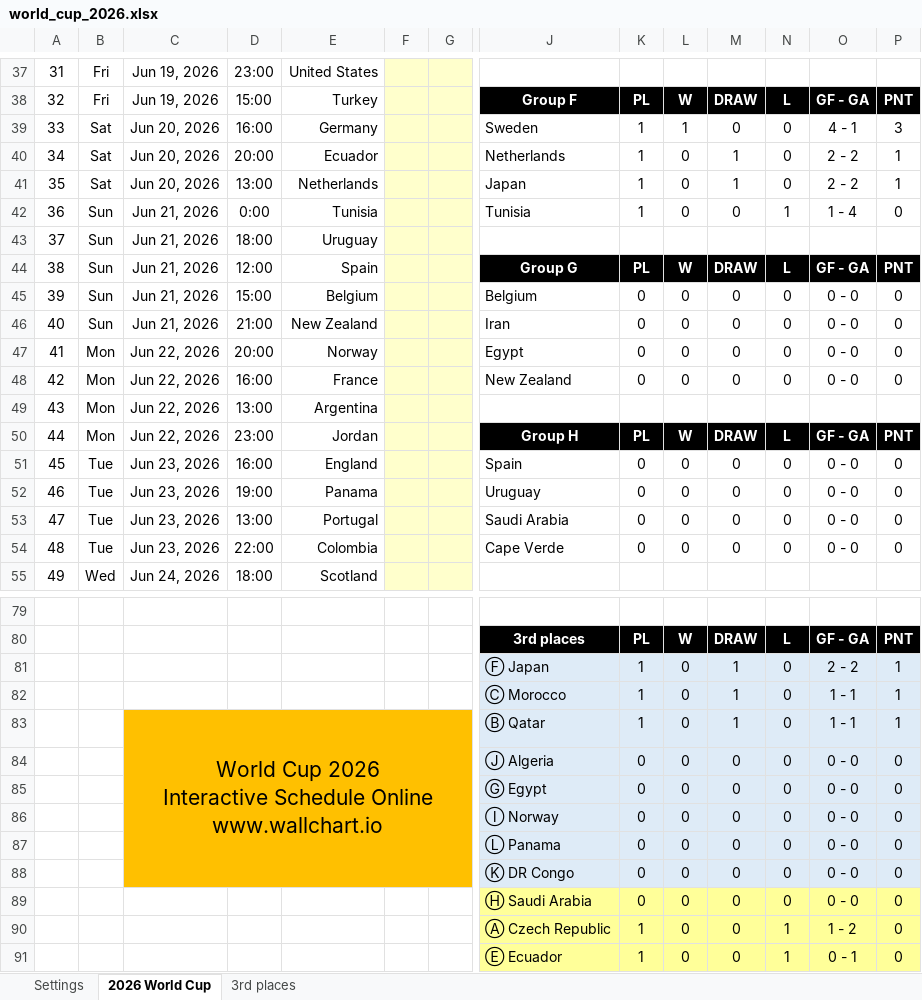
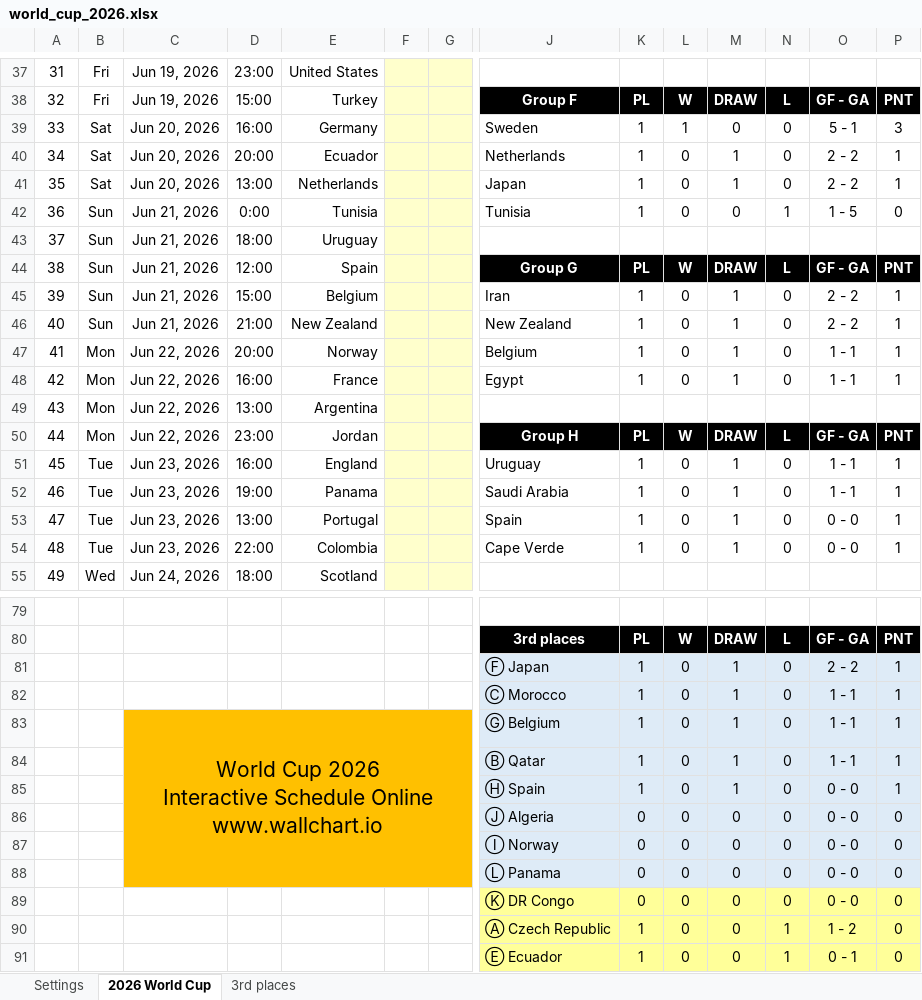
Before and after one commit to Cavallinux/fifa-world-cup, an Excel workbook: 2026/world_cup_2026.xlsx, sheet 2026 World Cup, drawn as a sheet; only a part is shown, gaps mark what is left out; values as stored, in another font and other column widths than the file's, no borders; charts and pictures and conditional formats not drawn; removed rows and columns are numbered as before the commit, all else as after; rows hold the shown columns only; the diff covers the shown part only; the diff names each change by its address in the sheet, - before the commit and + after, or states it on an @@ line.

Commit message:
add: Group G and H Matchday 1 results

```diff
--- a/2026/world_cup_2026.xlsx (sheet 2026 World Cup)
+++ b/2026/world_cup_2026.xlsx (sheet 2026 World Cup)
-O39: 4 - 1
+O39: 5 - 1
-O42: 1 - 4
+O42: 1 - 5
-J45: Belgium
+J45: Iran
-K45:K48: 0
+K45:K48: 1
-M45:M48: 0
+M45:M48: 1
-O45:O46: 0 - 0
+O45:O46: 2 - 2
-P45:P48: 0
+P45:P48: 1
-J46: Iran
+J46: New Zealand
-J47: Egypt
+J47: Belgium
-O47:O48: 0 - 0
+O47:O48: 1 - 1
-J48: New Zealand
+J48: Egypt
-J51: Spain
+J51: Uruguay
-K51:K54: 0
+K51:K54: 1
-M51:M54: 0
+M51:M54: 1
-O51:O52: 0 - 0
+O51:O52: 1 - 1
-P51:P54: 0
+P51:P54: 1
-J52: Uruguay
+J52: Saudi Arabia
-J53: Saudi Arabia
+J53: Spain
-C83:G88 merged
+C83:G88 merged
-J83: Ⓑ Qatar
+J83: Ⓖ Belgium
+row 84:  |  |  |  |  |  |  | Ⓑ Qatar | 1 | 0 | 1 | 0 | 1 - 1 | 1
+row 85:  |  |  |  |  |  |  | Ⓗ Spain | 1 | 0 | 1 | 0 | 0 - 0 | 1
-row 85:  |  |  |  |  |  |  | Ⓖ Egypt | 0 | 0 | 0 | 0 | 0 - 0 | 0
-C89:G89 fill: #FFC000
+C89:G89 fill: none
-J89:P89 fill: #DEEBF7
+J89:P89 fill: #FFFF99
-row 89:  |  |  |  |  |  |  | Ⓗ Saudi Arabia | 0 | 0 | 0 | 0 | 0 - 0 | 0
```
Also changed, not shown: 9 edited cells elsewhere in this sheet, sheet 3rd places, formulas that keep their value, charts or pictures.
